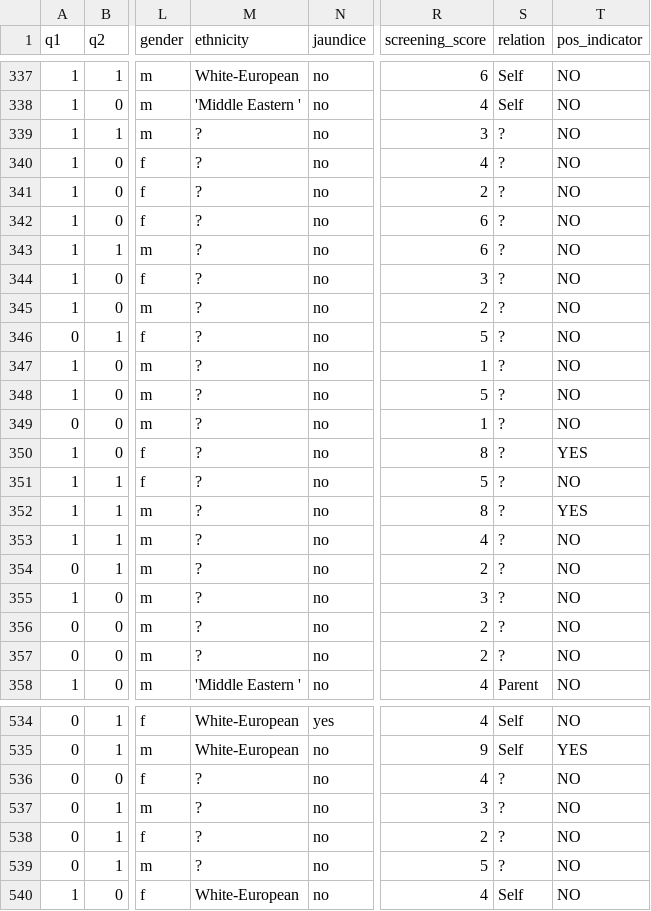
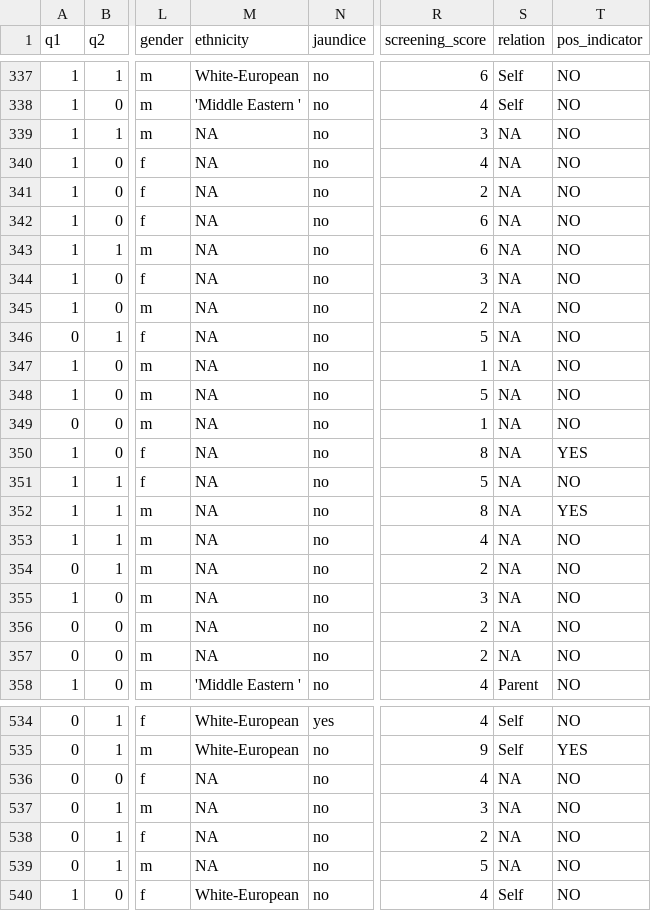
Before and after one commit to mads-2/BIOS611-Project, a CSV file: derived_data/01_clean_data.csv, drawn as a sheet; only a part is shown, gaps mark what is left out; the diff covers the shown part only; the diff names each change by its address in the sheet, - before the commit and + after, or states it on an @@ line.

Commit message:
correlation between aq10 questions, implemented airwise deletion going forward, ~100 rows with a missing value

```diff
--- a/derived_data/01_clean_data.csv
+++ b/derived_data/01_clean_data.csv
-M339:M357 (ethnicity): ?
+M339:M357 (ethnicity): NA
-S339:S357 (relation): ?
+S339:S357 (relation): NA
-M536:M539 (ethnicity): ?
+M536:M539 (ethnicity): NA
-S536:S539 (relation): ?
+S536:S539 (relation): NA
```
Also changed, not shown: 146 edited cells elsewhere in this file, 3 other files.
